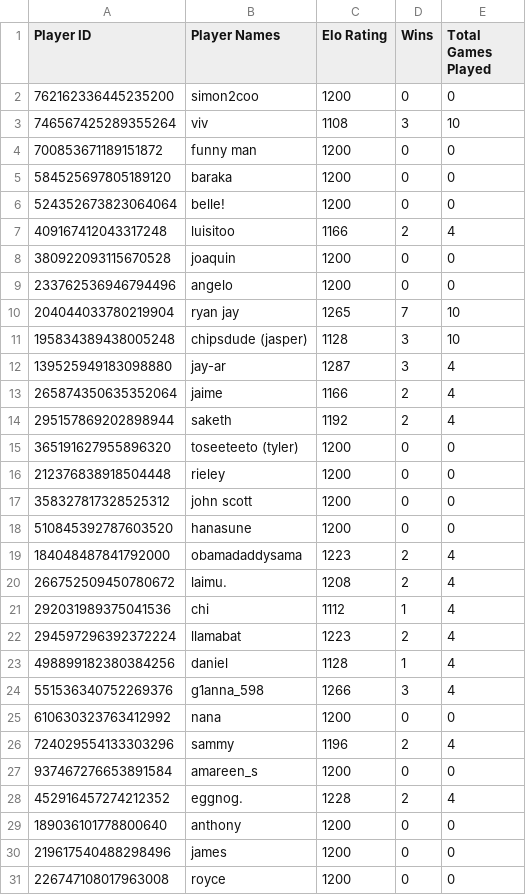
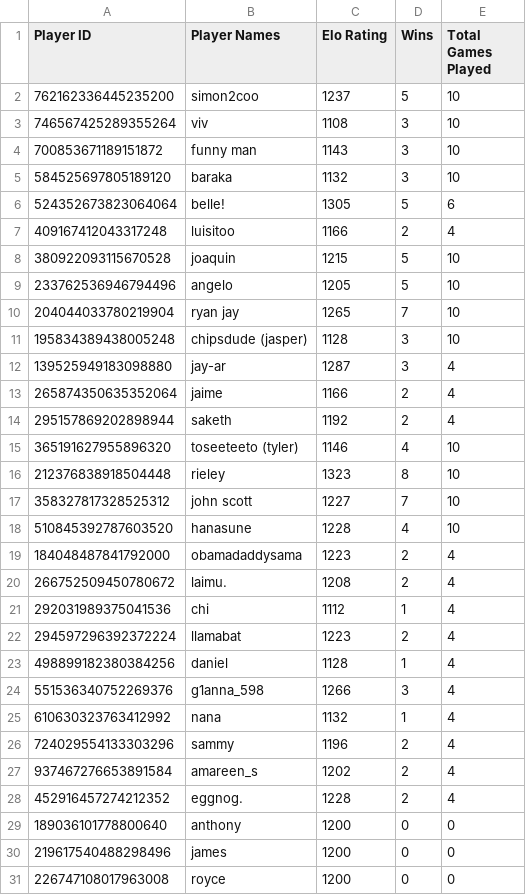
Before and after one commit to angelogener/VolleyBot, a CSV file: player_data.csv, drawn as a sheet; only a part is shown.

Commit message:
Auditted Player Data

```diff
--- a/player_data.csv
+++ b/player_data.csv
@@ -1,10 +1,10 @@
 Player ID,Player Names,Elo Rating,Wins,Total Games Played
-762162336445235200,simon2coo,1200,0,0
+762162336445235200,simon2coo,1237,5,10
 746567425289355264,viv,1108,3,10
-700853671189151872,funny man,1200,0,0
-584525697805189120,baraka,1200,0,0
-524352673823064064,belle!,1200,0,0
+700853671189151872,funny man,1143,3,10
+584525697805189120,baraka,1132,3,10
+524352673823064064,belle!,1305,5,6
 409167412043317248,luisitoo,1166,2,4
-380922093115670528,joaquin,1200,0,0
-233762536946794496,angelo,1200,0,0
+380922093115670528,joaquin,1215,5,10
+233762536946794496,angelo,1205,5,10
 204044033780219904,ryan jay,1265,7,10
@@ -14,6 +14,6 @@ Player ID,Player Names,Elo Rating,Wins,Total Games Played
 295157869202898944,saketh,1192,2,4
-365191627955896320,toseeteeto (tyler),1200,0,0
-212376838918504448,rieley,1200,0,0
-358327817328525312,john scott,1200,0,0
-510845392787603520,hanasune,1200,0,0
+365191627955896320,toseeteeto (tyler),1146,4,10
+212376838918504448,rieley,1323,8,10
+358327817328525312,john scott,1227,7,10
+510845392787603520,hanasune,1228,4,10
 184048487841792000,obamadaddysama,1223,2,4
@@ -24,5 +24,5 @@ Player ID,Player Names,Elo Rating,Wins,Total Games Played
 551536340752269376,g1anna_598,1266,3,4
-610630323763412992,nana,1200,0,0
+610630323763412992,nana,1132,1,4
 724029554133303296,sammy,1196,2,4
-937467276653891584,amareen_s,1200,0,0
+937467276653891584,amareen_s,1202,2,4
 452916457274212352,eggnog.,1228,2,4
```
